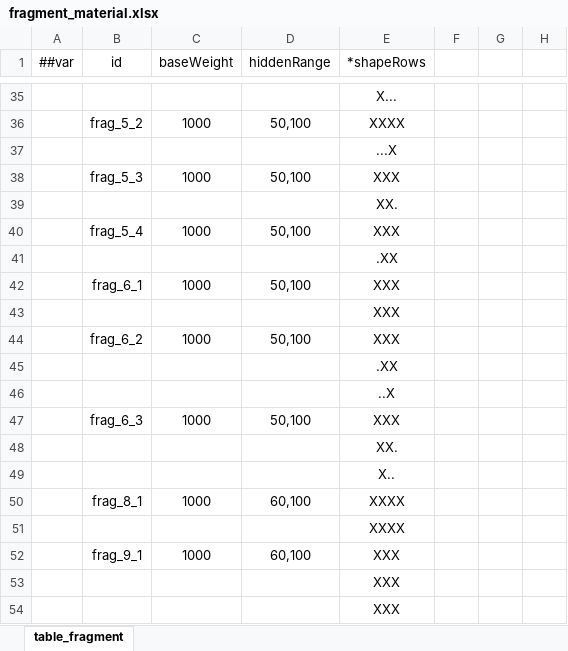
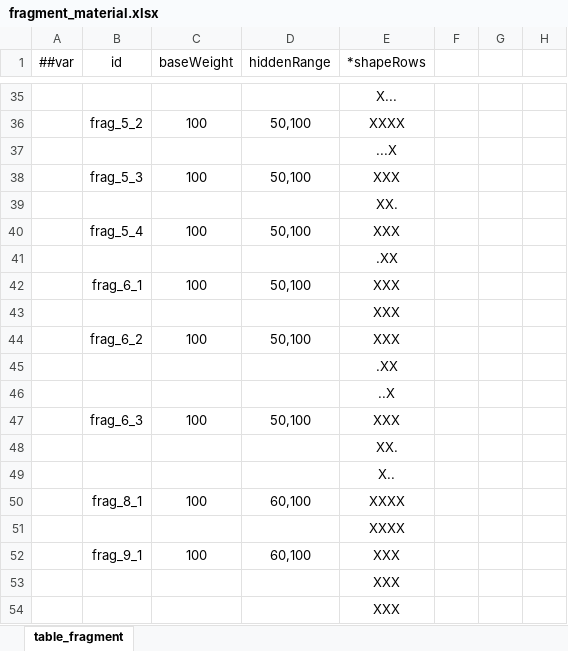
Before and after one commit to 2563495284/gourmetproject, an Excel workbook: GourmetProject/GameConfig/Datas/fragment_material.xlsx, sheet table_fragment, drawn as a sheet; only a part is shown, gaps mark what is left out; values as stored, in another font and other column widths than the file's, no borders; the diff covers the shown part only; the diff names each change by its address in the sheet, - before the commit and + after, or states it on an @@ line.

```diff
--- a/GourmetProject/GameConfig/Datas/fragment_material.xlsx (sheet table_fragment)
+++ b/GourmetProject/GameConfig/Datas/fragment_material.xlsx (sheet table_fragment)
-C36 (baseWeight): 1000
+C36 (baseWeight): 100
-C38 (baseWeight): 1000
+C38 (baseWeight): 100
-C40 (baseWeight): 1000
+C40 (baseWeight): 100
-C42 (baseWeight): 1000
+C42 (baseWeight): 100
-C44 (baseWeight): 1000
+C44 (baseWeight): 100
-C47 (baseWeight): 1000
+C47 (baseWeight): 100
-C50 (baseWeight): 1000
+C50 (baseWeight): 100
-C52 (baseWeight): 1000
+C52 (baseWeight): 100
```
Also changed, not shown: 12 edited cells elsewhere in this sheet, GourmetProject/GameConfig/Datas/reward.xlsx, 2 other files.
